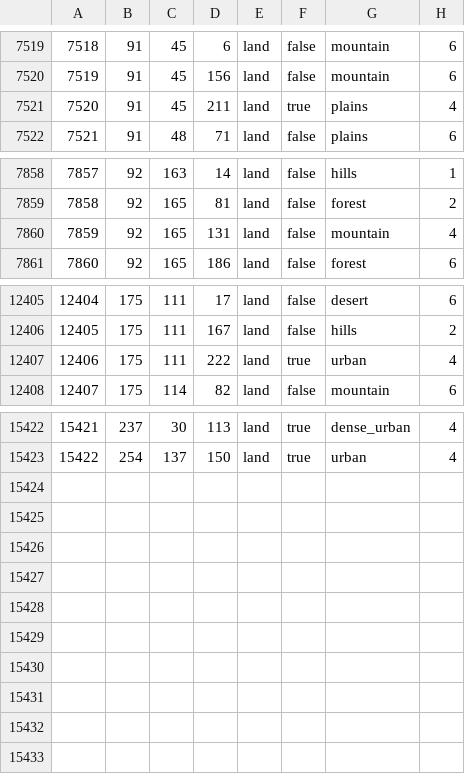
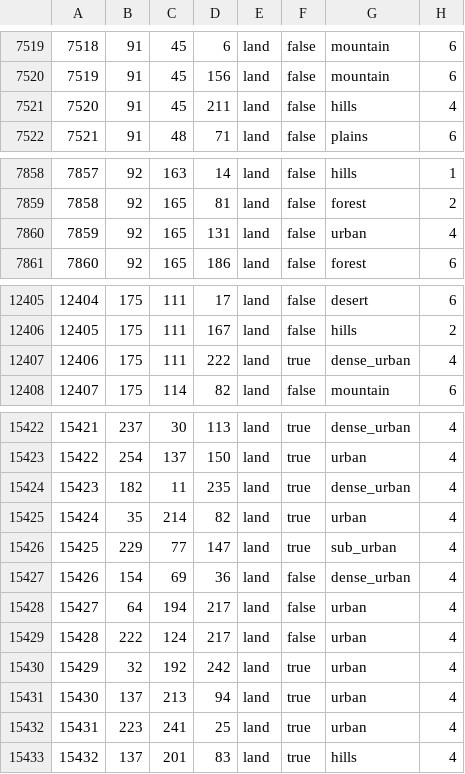
Before and after one commit to TheGamerCant/Modern-Day-Sandbox, a CSV file: map/definition.csv, drawn as a sheet; only a part is shown, gaps mark what is left out.

```diff
--- a/map/definition.csv
+++ b/map/definition.csv
@@ -7520,3 +7520,3 @@
 7519;91;45;156;land;false;mountain;6
-7520;91;45;211;land;true;plains;4
+7520;91;45;211;land;false;hills;4
 7521;91;48;71;land;false;plains;6
@@ -7859,3 +7859,3 @@
 7858;92;165;81;land;false;forest;2
-7859;92;165;131;land;false;mountain;4
+7859;92;165;131;land;false;urban;4
 7860;92;165;186;land;false;forest;6
@@ -12406,3 +12406,3 @@
 12405;175;111;167;land;false;hills;2
-12406;175;111;222;land;true;urban;4
+12406;175;111;222;land;true;dense_urban;4
 12407;175;114;82;land;false;mountain;6
@@ -15423 +15423,11 @@
 15422;254;137;150;land;true;urban;4
+15423;182;11;235;land;true;dense_urban;4
+15424;35;214;82;land;true;urban;4
+15425;229;77;147;land;true;sub_urban;4
+15426;154;69;36;land;false;dense_urban;4
+15427;64;194;217;land;false;urban;4
+15428;222;124;217;land;false;urban;4
+15429;32;192;242;land;true;urban;4
+15430;137;213;94;land;true;urban;4
+15431;223;241;25;land;true;urban;4
+15432;137;201;83;land;true;hills;4
```
Also changed, not shown: 12 other files.
